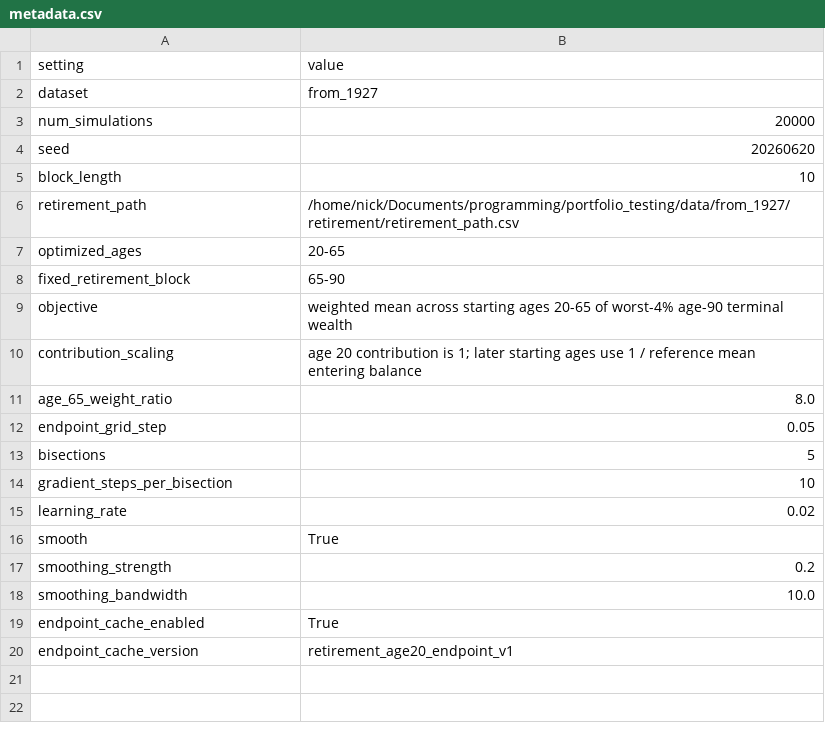
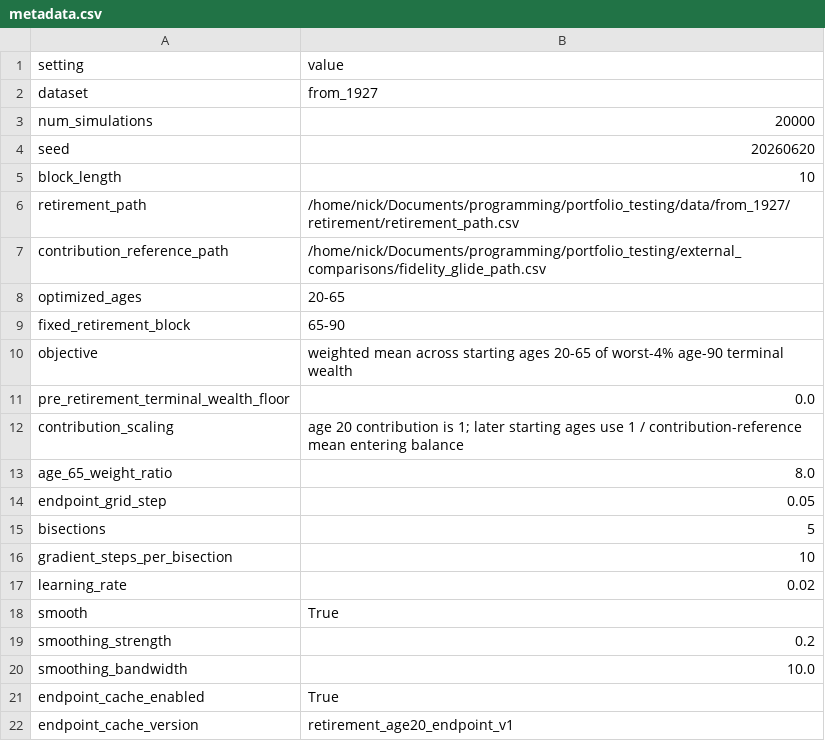
Before and after one commit to Nick-Eagles/portfolio_testing, a CSV file: experimental_retirement_path_optimizer/outputs/metadata.csv, drawn as a sheet.

```diff
--- a/experimental_retirement_path_optimizer/outputs/metadata.csv
+++ b/experimental_retirement_path_optimizer/outputs/metadata.csv
@@ -6,2 +6,3 @@ block_length,10
 retirement_path,/home/nick/Documents/programming/portfolio_testing/data/from_1927/retirement/retirement_path.csv
+contribution_reference_path,/home/nick/Documents/programming/portfolio_testing/external_comparisons/fidelity_glide_path.csv
 optimized_ages,20-65
@@ -9,3 +10,4 @@ fixed_retirement_block,65-90
 objective,weighted mean across starting ages 20-65 of worst-4% age-90 terminal wealth
-contribution_scaling,age 20 contribution is 1; later starting ages use 1 / reference mean entering balance
+pre_retirement_terminal_wealth_floor,0.0
+contribution_scaling,age 20 contribution is 1; later starting ages use 1 / contribution-reference mean entering balance
 age_65_weight_ratio,8.0
```
Also changed, not shown: experimental_retirement_path_optimizer/outputs/control_history.csv, experimental_retirement_path_optimizer/outputs/final_control_points.csv, 12 other files.
